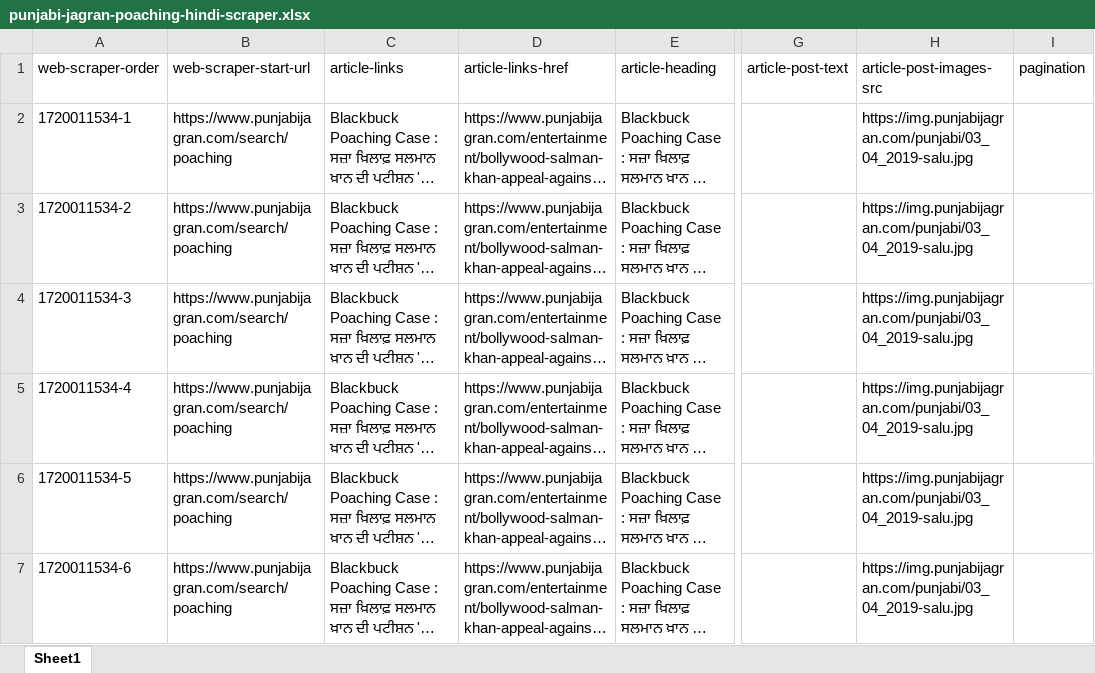
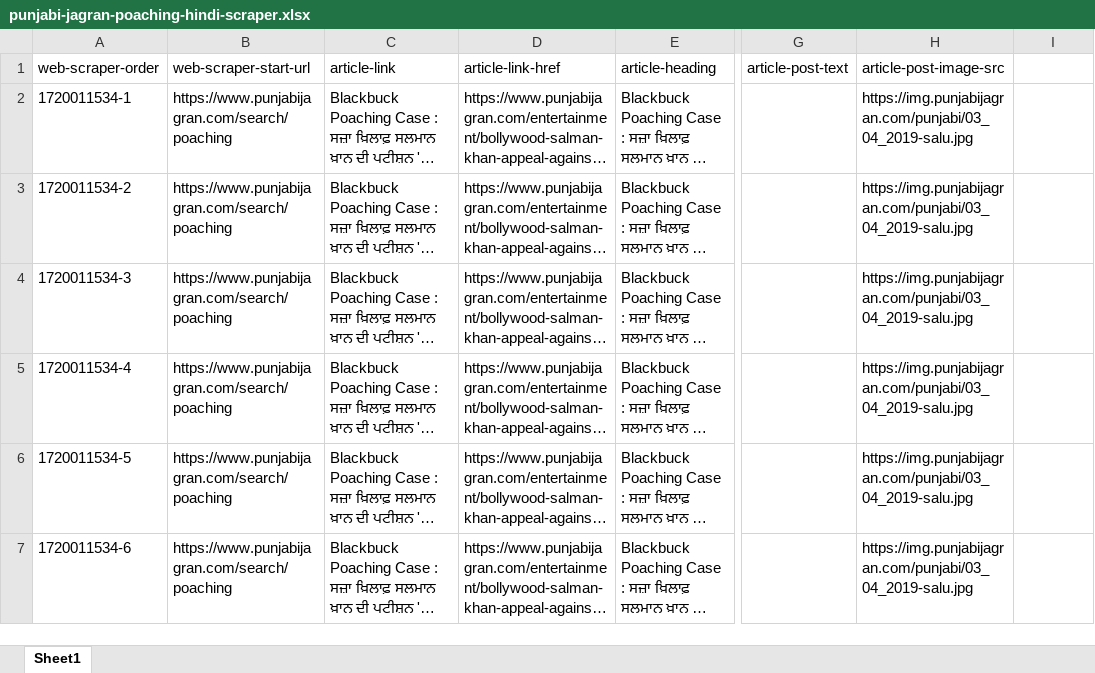
Before and after one commit to lovenya/Data-Scraping-Wildlife-care, an Excel workbook: Punjabi/punjabi-jagran/poaching/Data Excels (Main Data, Shortened Excel)/punjabi-jagran-poaching-hindi-scraper.xlsx, sheet Sheet1, drawn as a sheet; only a part is shown, gaps mark what is left out; long unchanged cells end in …; values as stored, in another font and other column widths than the file's, no borders; the diff names each change by its address in the sheet, - before the commit and + after, or states it on an @@ line.

```diff
--- a/Punjabi/punjabi-jagran/poaching/Data Excels (Main Data, Shortened Excel)/punjabi-jagran-poaching-hindi-scraper.xlsx (sheet Sheet1)
+++ b/Punjabi/punjabi-jagran/poaching/Data Excels (Main Data, Shortened Excel)/punjabi-jagran-poaching-hindi-scraper.xlsx (sheet Sheet1)
-C1: article-links
+C1: article-link
-D1: article-links-href
+D1: article-link-href
-H1: article-post-images-src
+H1: article-post-image-src
-I1: pagination
+I1: (empty)
```
Also changed, not shown: 11 other files.
